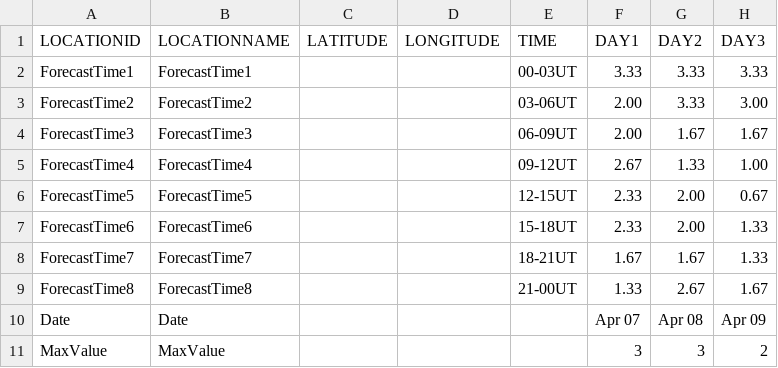
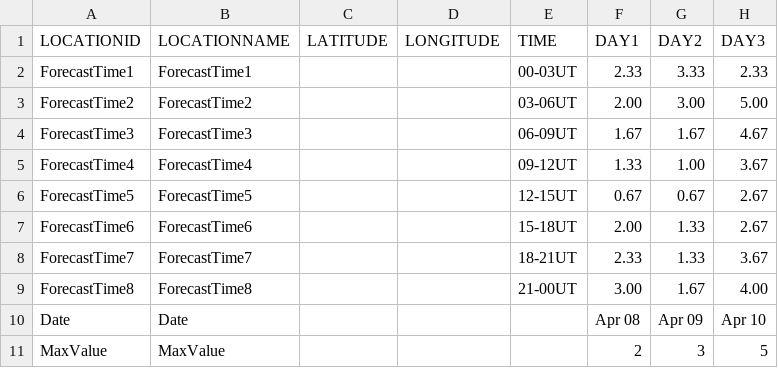
Before and after one commit to theweatherman561/cpcTeleconnectionNavCSV, a CSV file: kpIndex.csv, drawn as a sheet.

Commit message:
updated files

```diff
--- a/kpIndex.csv
+++ b/kpIndex.csv
@@ -1,11 +1,11 @@
 LOCATIONID,LOCATIONNAME,LATITUDE,LONGITUDE,TIME,DAY1,DAY2,DAY3
-ForecastTime1,ForecastTime1,,,00-03UT,3.33,3.33,3.33
-ForecastTime2,ForecastTime2,,,03-06UT,2.00,3.33,3.00
-ForecastTime3,ForecastTime3,,,06-09UT,2.00,1.67,1.67
-ForecastTime4,ForecastTime4,,,09-12UT,2.67,1.33,1.00
-ForecastTime5,ForecastTime5,,,12-15UT,2.33,2.00,0.67
-ForecastTime6,ForecastTime6,,,15-18UT,2.33,2.00,1.33
-ForecastTime7,ForecastTime7,,,18-21UT,1.67,1.67,1.33
-ForecastTime8,ForecastTime8,,,21-00UT,1.33,2.67,1.67
-Date,Date,,,,Apr 07,Apr 08,Apr 09
-MaxValue,MaxValue,,,,3,3,2
+ForecastTime1,ForecastTime1,,,00-03UT,2.33,3.33,2.33
+ForecastTime2,ForecastTime2,,,03-06UT,2.00,3.00,5.00
+ForecastTime3,ForecastTime3,,,06-09UT,1.67,1.67,4.67
+ForecastTime4,ForecastTime4,,,09-12UT,1.33,1.00,3.67
+ForecastTime5,ForecastTime5,,,12-15UT,0.67,0.67,2.67
+ForecastTime6,ForecastTime6,,,15-18UT,2.00,1.33,2.67
+ForecastTime7,ForecastTime7,,,18-21UT,2.33,1.33,3.67
+ForecastTime8,ForecastTime8,,,21-00UT,3.00,1.67,4.00
+Date,Date,,,,Apr 08,Apr 09,Apr 10
+MaxValue,MaxValue,,,,2,3,5
```
